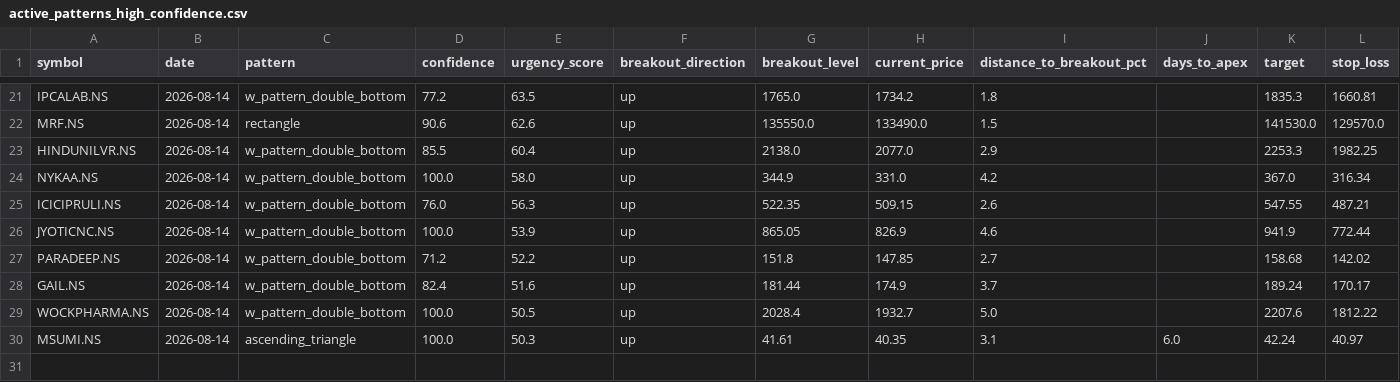
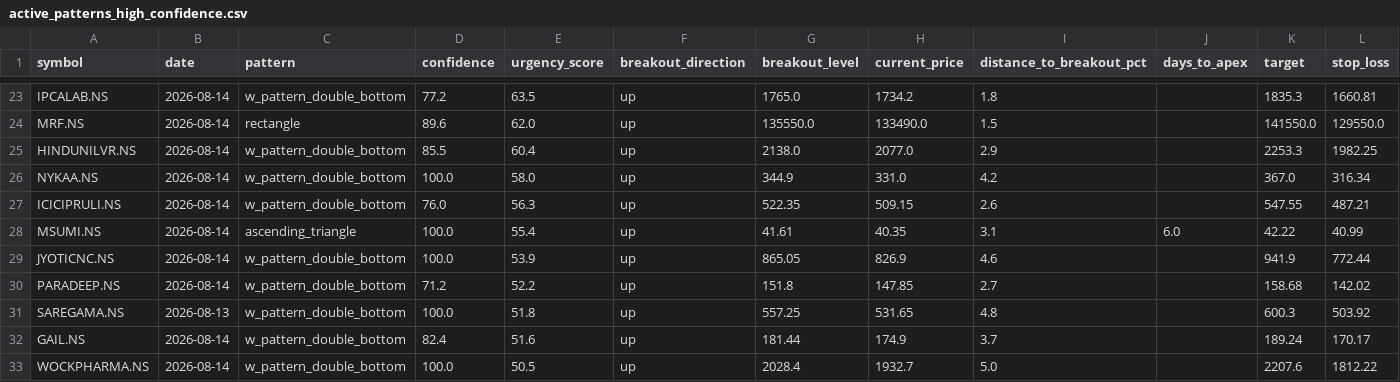
Before and after one commit to subhajitdeo/shape.dna, a CSV file: shape.dna/active_patterns_high_confidence.csv, drawn as a sheet; only a part is shown, gaps mark what is left out; removed rows and columns are numbered as before the commit, all else as after; the diff covers the shown part only; the diff names each change by its address in the sheet, - before the commit and + after, or states it on an @@ line.

```diff
--- a/shape.dna/active_patterns_high_confidence.csv
+++ b/shape.dna/active_patterns_high_confidence.csv
-D24 (confidence): 90.6
+D24 (confidence): 89.6
-E24 (urgency_score): 62.6
+E24 (urgency_score): 62.0
-K24 (target): 141530.0
+K24 (target): 141550.0
-L24 (stop_loss): 129570.0
+L24 (stop_loss): 129550.0
+row 28: MSUMI.NS | 2026-08-14 | ascending_triangle | 100.0 | 55.4 | up | 41.61 | 40.35 | 3.1 | 6.0 | 42.22 | 40.99
+row 31: SAREGAMA.NS | 2026-08-13 | w_pattern_double_bottom | 100.0 | 51.8 | up | 557.25 | 531.65 | 4.8 |  | 600.3 | 503.92
-row 30: MSUMI.NS | 2026-08-14 | ascending_triangle | 100.0 | 50.3 | up | 41.61 | 40.35 | 3.1 | 6.0 | 42.24 | 40.97
```
Also changed, not shown: 7 added rows, 5 removed rows and 20 edited cells elsewhere in this file, 2 other files.
